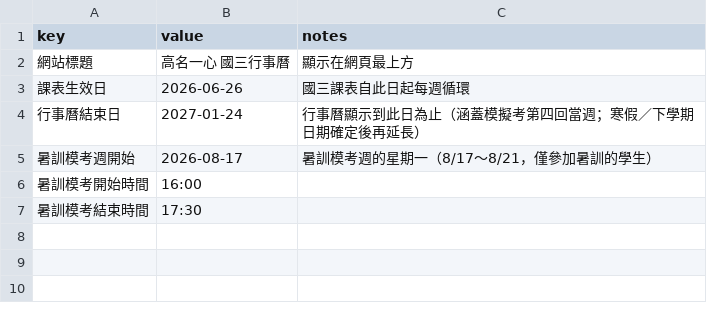
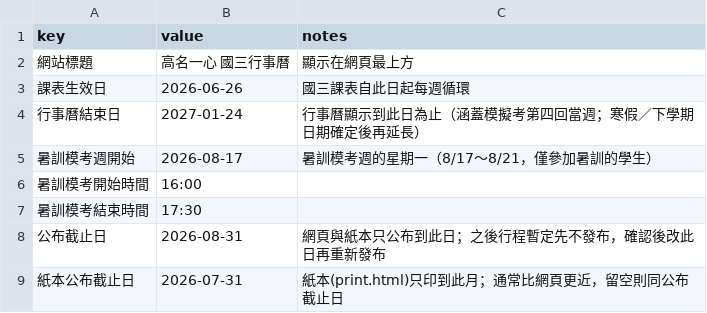
Before and after one commit to Jimmy-hola/guoming-class-calendar, a CSV file: data/設定.csv, drawn as a sheet; the diff names each change by its address in the sheet, - before the commit and + after, or states it on an @@ line.

```diff
--- a/data/設定.csv
+++ b/data/設定.csv
+row 8: 公布截止日 | 2026-08-31 | 網頁與紙本只公布到此日；之後行程暫定先不發布，確認後改此日再重新發布
+row 9: 紙本公布截止日 | 2026-07-31 | 紙本(print.html)只印到此月；通常比網頁更近，留空則同公布截止日
```
Also changed, not shown: data/特殊日.csv, 10 other files.
